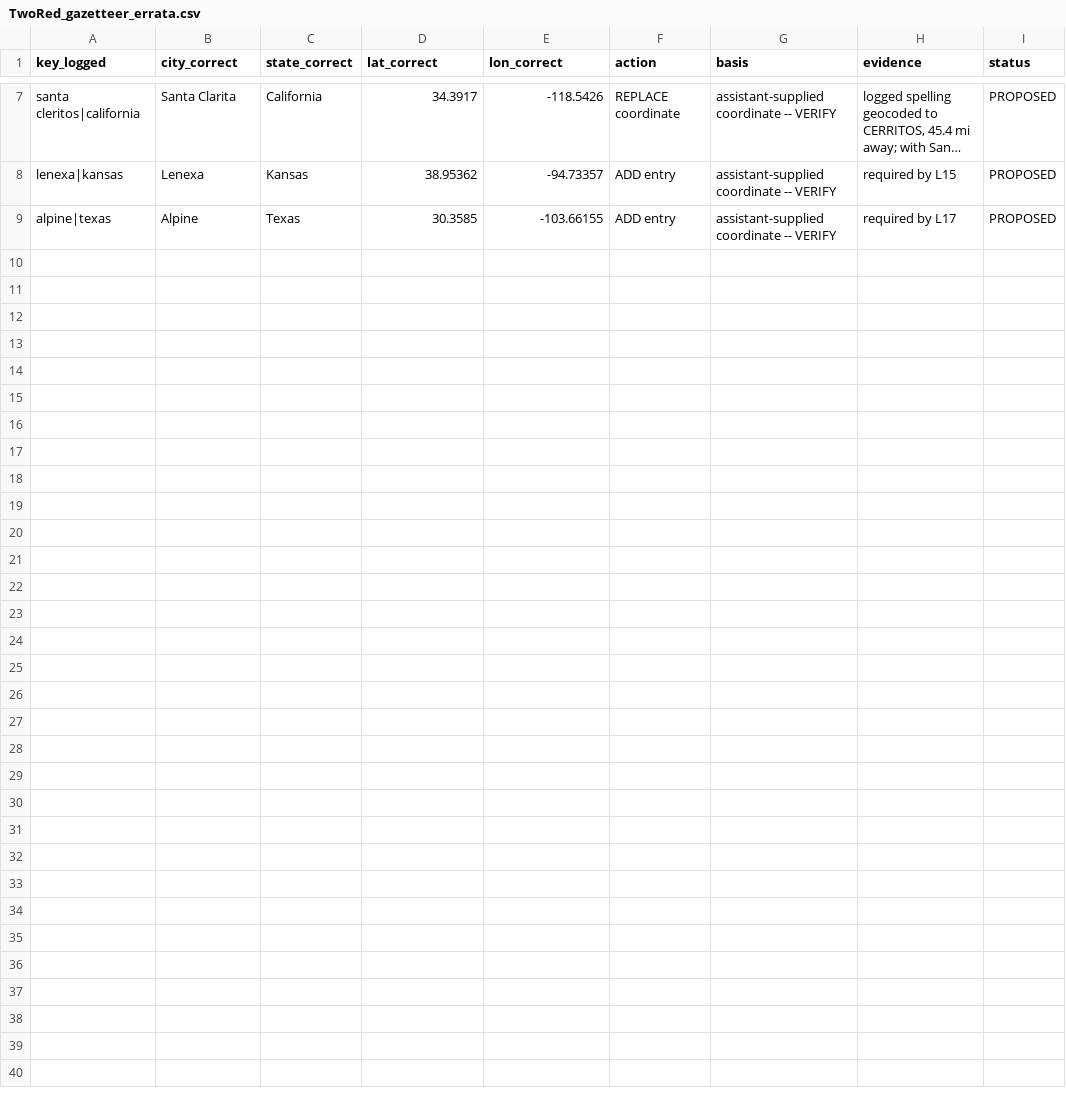
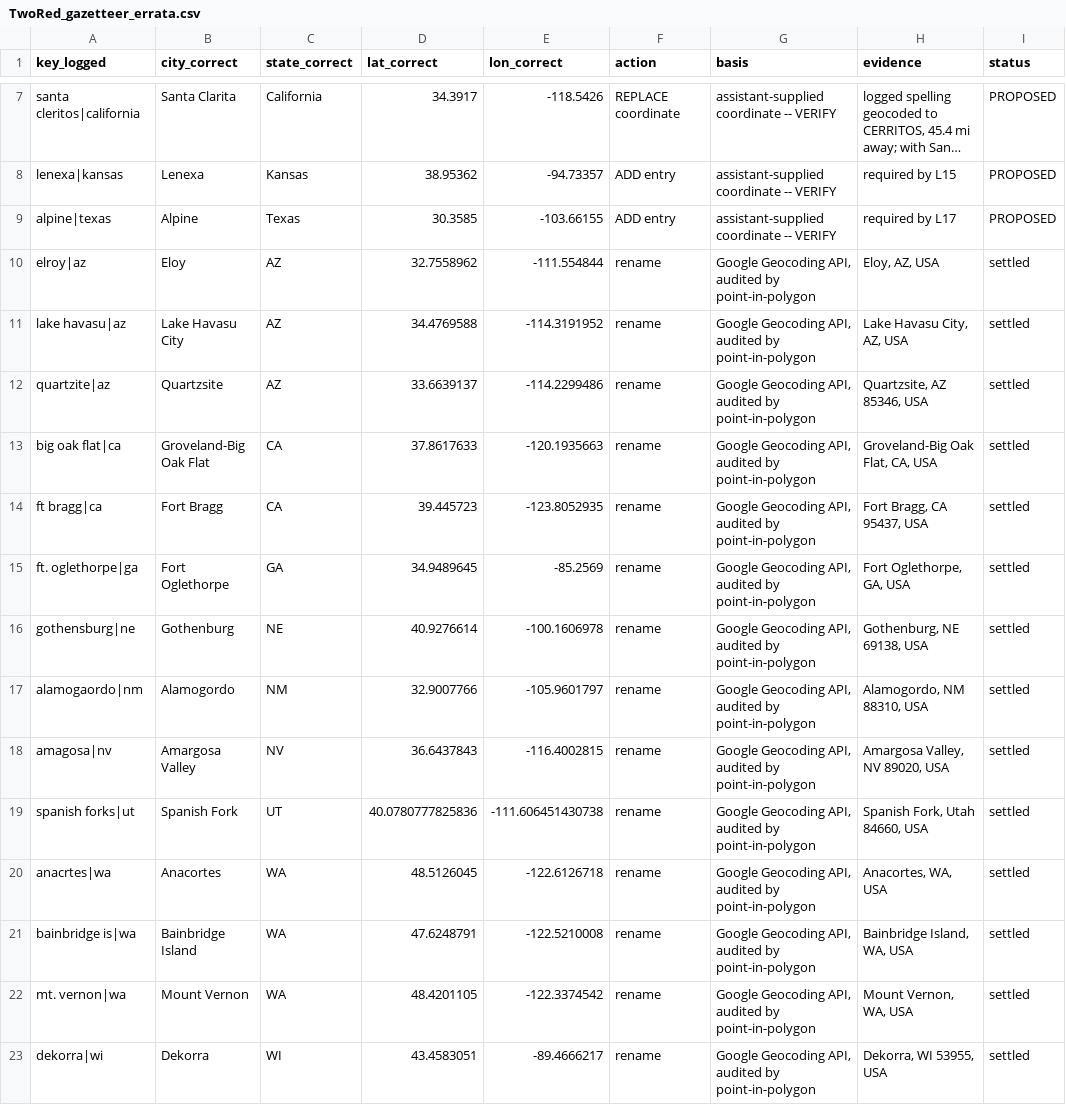
Before and after one commit to kimbridges/kimbridges-venues, a CSV file: projects/Smart_Car/data/TwoRed_gazetteer_errata.csv, drawn as a sheet; only a part is shown, gaps mark what is left out; long unchanged cells end in …; the diff names each change by its address in the sheet, - before the commit and + after, or states it on an @@ line.

```diff
--- a/projects/Smart_Car/data/TwoRed_gazetteer_errata.csv
+++ b/projects/Smart_Car/data/TwoRed_gazetteer_errata.csv
+row 10: elroy|az | Eloy | AZ | 32.7558962 | -111.554844 | rename | Google Geocoding API, audited by point-in-polygon | Eloy, AZ, USA | settled
+row 11: lake havasu|az | Lake Havasu City | AZ | 34.4769588 | -114.3191952 | rename | Google Geocoding API, audited by point-in-polygon | Lake Havasu City, AZ, USA | settled
+row 12: quartzite|az | Quartzsite | AZ | 33.6639137 | -114.2299486 | rename | Google Geocoding API, audited by point-in-polygon | Quartzsite, AZ 85346, USA | settled
+row 13: big oak flat|ca | Groveland-Big Oak Flat | CA | 37.8617633 | -120.1935663 | rename | Google Geocoding API, audited by point-in-polygon | Groveland-Big Oak Flat, CA, USA | settled
+row 14: ft bragg|ca | Fort Bragg | CA | 39.445723 | -123.8052935 | rename | Google Geocoding API, audited by point-in-polygon | Fort Bragg, CA 95437, USA | settled
+row 15: ft. oglethorpe|ga | Fort Oglethorpe | GA | 34.9489645 | -85.2569 | rename | Google Geocoding API, audited by point-in-polygon | Fort Oglethorpe, GA, USA | settled
+row 16: gothensburg|ne | Gothenburg | NE | 40.9276614 | -100.1606978 | rename | Google Geocoding API, audited by point-in-polygon | Gothenburg, NE 69138, USA | settled
+row 17: alamogaordo|nm | Alamogordo | NM | 32.9007766 | -105.9601797 | rename | Google Geocoding API, audited by point-in-polygon | Alamogordo, NM 88310, USA | settled
+row 18: amagosa|nv | Amargosa Valley | NV | 36.6437843 | -116.4002815 | rename | Google Geocoding API, audited by point-in-polygon | Amargosa Valley, NV 89020, USA | settled
+row 19: spanish forks|ut | Spanish Fork | UT | 40.0780777825836 | -111.606451430738 | rename | Google Geocoding API, audited by point-in-polygon | Spanish Fork, Utah 84660, USA | settled
+row 20: anacrtes|wa | Anacortes | WA | 48.5126045 | -122.6126718 | rename | Google Geocoding API, audited by point-in-polygon | Anacortes, WA, USA | settled
+row 21: bainbridge is|wa | Bainbridge Island | WA | 47.6248791 | -122.5210008 | rename | Google Geocoding API, audited by point-in-polygon | Bainbridge Island, WA, USA | settled
+row 22: mt. vernon|wa | Mount Vernon | WA | 48.4201105 | -122.3374542 | rename | Google Geocoding API, audited by point-in-polygon | Mount Vernon, WA, USA | settled
+row 23: dekorra|wi | Dekorra | WI | 43.4583051 | -89.4666217 | rename | Google Geocoding API, audited by point-in-polygon | Dekorra, WI 53955, USA | settled
```
Also changed, not shown: 7 other files.
